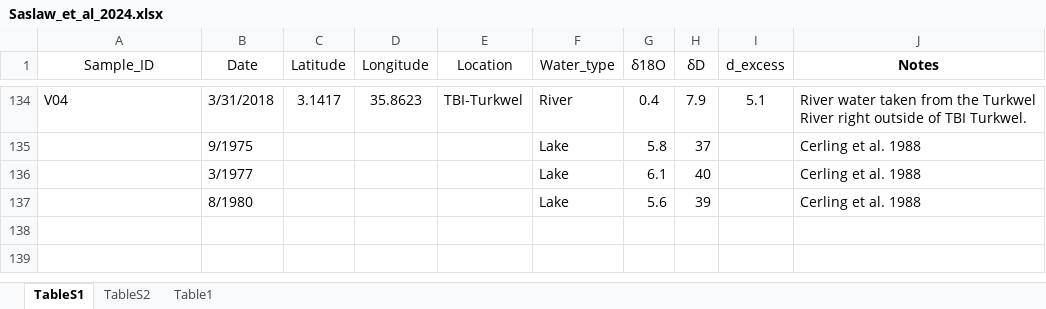
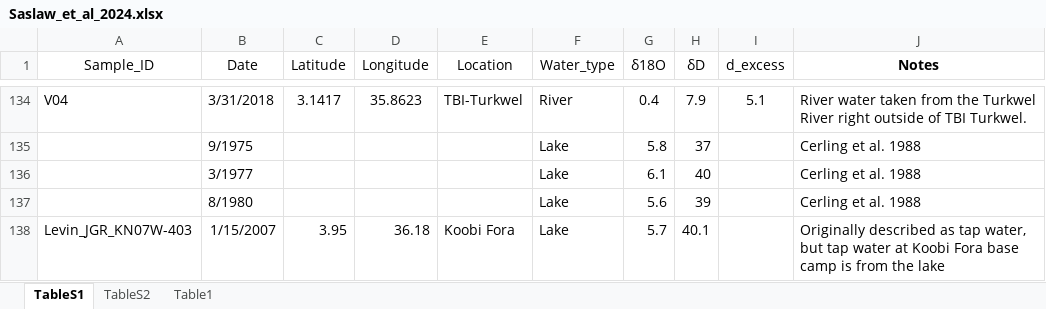
Before and after one commit to Deming-Yang/TurkanaWatersBM, an Excel workbook: data/Saslaw_et_al_2024.xlsx, sheet TableS1, drawn as a sheet; only a part is shown, gaps mark what is left out; values as stored, in another font and other column widths than the file's, no borders; table styles not drawn; the diff names each change by its address in the sheet, - before the commit and + after, or states it on an @@ line.

Commit message:
update data

```diff
--- a/data/Saslaw_et_al_2024.xlsx (sheet TableS1)
+++ b/data/Saslaw_et_al_2024.xlsx (sheet TableS1)
+row 138: Levin_JGR_KN07W-403 | 1/15/2007 | 3.95 | 36.18 | Koobi Fora | Lake | 5.7 | 40.1 |  | Originally described as tap water, but tap water at Koobi Fora base camp is from the lake
```
